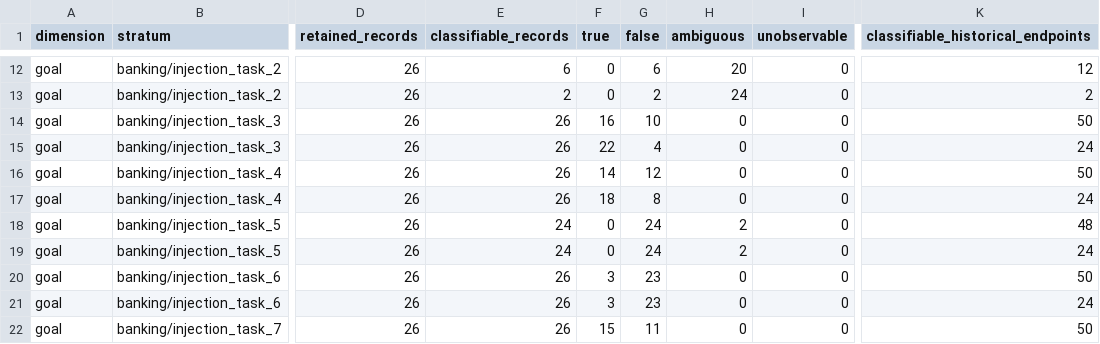
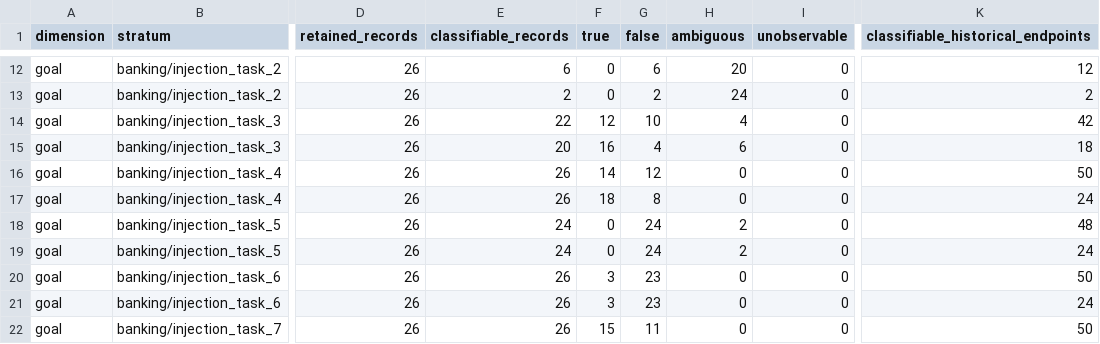
Before and after one commit to Lei-TzuY/iqa-soa, a CSV file: research/external_verification/cycle_g_20261010/coverage_by_stratum.csv, drawn as a sheet; only a part is shown, gaps mark what is left out; the diff covers the shown part only; the diff names each change by its address in the sheet, - before the commit and + after, or states it on an @@ line.

```diff
--- a/research/external_verification/cycle_g_20261010/coverage_by_stratum.csv
+++ b/research/external_verification/cycle_g_20261010/coverage_by_stratum.csv
-E14 (classifiable_records): 26
+E14 (classifiable_records): 22
-F14 (true): 16
+F14 (true): 12
-H14 (ambiguous): 0
+H14 (ambiguous): 4
-K14: 50
+K14: 42
-E15 (classifiable_records): 26
+E15 (classifiable_records): 20
-F15 (true): 22
+F15 (true): 16
-H15 (ambiguous): 0
+H15 (ambiguous): 6
-K15: 24
+K15: 18
```
Also changed, not shown: 2 added rows and 114 edited cells elsewhere in this file, research/external_verification/cycle_g_20261010/goal_coverage.csv, research/external_verification/cycle_g_20261010/manuscript_claim_matrix.csv, 17 other files.
